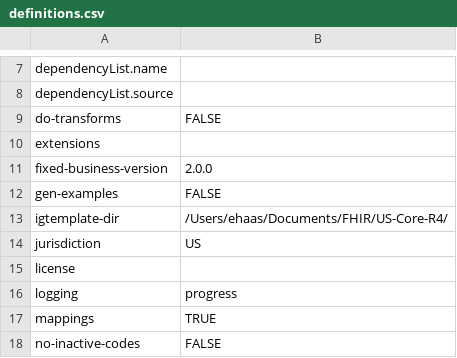
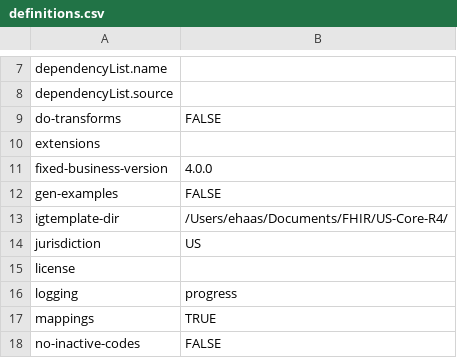
Before and after one commit to HL7/US-Core, a CSV file: definitions.csv, drawn as a sheet; only a part is shown, gaps mark what is left out.

```diff
--- a/definitions.csv
+++ b/definitions.csv
@@ -10,3 +10,3 @@ do-transforms,FALSE
 extensions,
-fixed-business-version,2.0.0
+fixed-business-version,4.0.0
 gen-examples,FALSE
```
Also changed, not shown: 5 other files.
